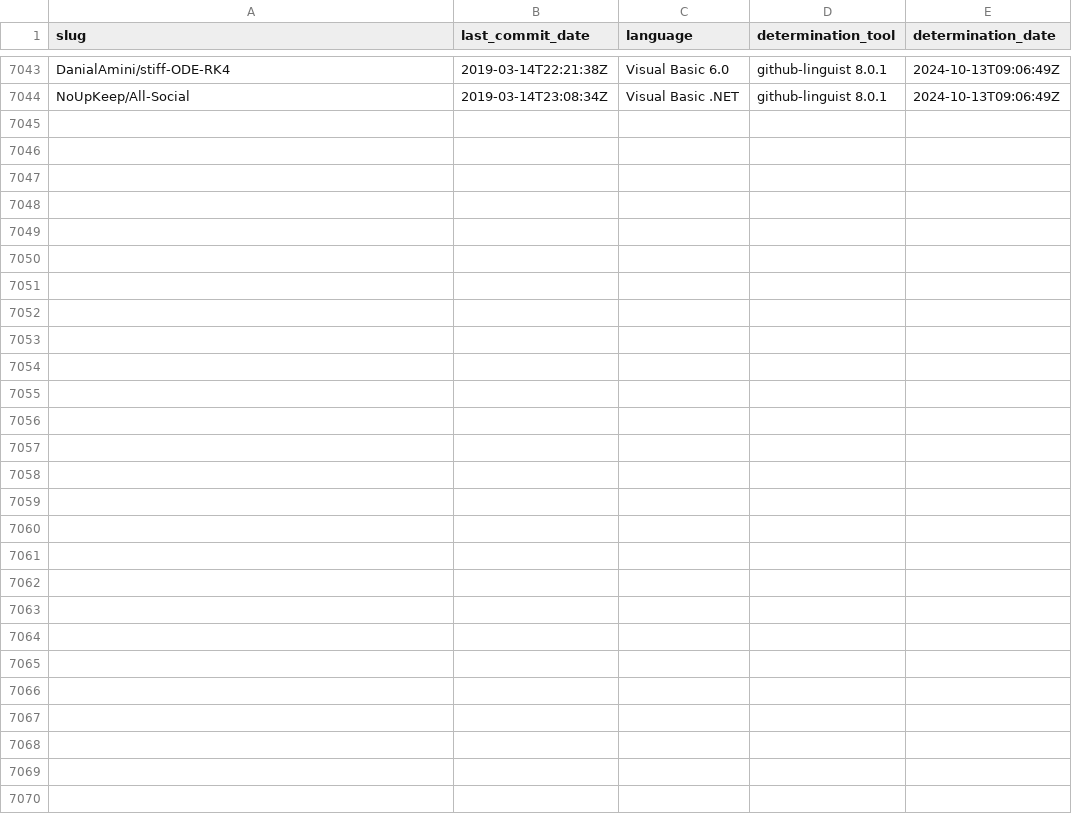
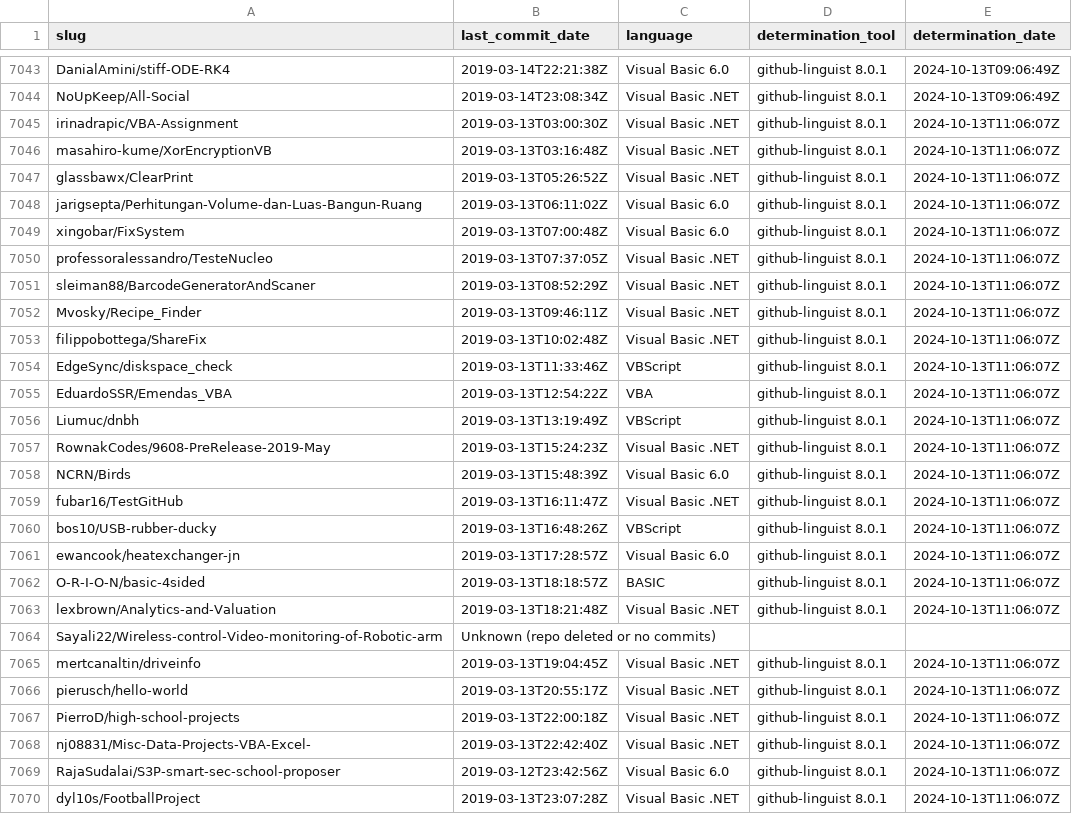
Before and after one commit to DecimalTurn/Visual-Basic-Data, a CSV file: data/data.csv, drawn as a sheet; only a part is shown, gaps mark what is left out.

```diff
--- a/data/data.csv
+++ b/data/data.csv
@@ -7044 +7044,27 @@ DanialAmini/stiff-ODE-RK4,2019-03-14T22:21:38Z,Visual Basic 6.0,github-linguist
 NoUpKeep/All-Social,2019-03-14T23:08:34Z,Visual Basic .NET,github-linguist 8.0.1,2024-10-13T09:06:49Z
+irinadrapic/VBA-Assignment,2019-03-13T03:00:30Z,Visual Basic .NET,github-linguist 8.0.1,2024-10-13T11:06:07Z
+masahiro-kume/XorEncryptionVB,2019-03-13T03:16:48Z,Visual Basic .NET,github-linguist 8.0.1,2024-10-13T11:06:07Z
+glassbawx/ClearPrint,2019-03-13T05:26:52Z,Visual Basic .NET,github-linguist 8.0.1,2024-10-13T11:06:07Z
+jarigsepta/Perhitungan-Volume-dan-Luas-Bangun-Ruang,2019-03-13T06:11:02Z,Visual Basic 6.0,github-linguist 8.0.1,2024-10-13T11:06:07Z
+xingobar/FixSystem,2019-03-13T07:00:48Z,Visual Basic 6.0,github-linguist 8.0.1,2024-10-13T11:06:07Z
+professoralessandro/TesteNucleo,2019-03-13T07:37:05Z,Visual Basic .NET,github-linguist 8.0.1,2024-10-13T11:06:07Z
+sleiman88/BarcodeGeneratorAndScaner,2019-03-13T08:52:29Z,Visual Basic .NET,github-linguist 8.0.1,2024-10-13T11:06:07Z
+Mvosky/Recipe_Finder,2019-03-13T09:46:11Z,Visual Basic .NET,github-linguist 8.0.1,2024-10-13T11:06:07Z
+filippobottega/ShareFix,2019-03-13T10:02:48Z,Visual Basic .NET,github-linguist 8.0.1,2024-10-13T11:06:07Z
+EdgeSync/diskspace_check,2019-03-13T11:33:46Z,VBScript,github-linguist 8.0.1,2024-10-13T11:06:07Z
+EduardoSSR/Emendas_VBA,2019-03-13T12:54:22Z,VBA,github-linguist 8.0.1,2024-10-13T11:06:07Z
+Liumuc/dnbh,2019-03-13T13:19:49Z,VBScript,github-linguist 8.0.1,2024-10-13T11:06:07Z
+RownakCodes/9608-PreRelease-2019-May,2019-03-13T15:24:23Z,Visual Basic .NET,github-linguist 8.0.1,2024-10-13T11:06:07Z
+NCRN/Birds,2019-03-13T15:48:39Z,Visual Basic 6.0,github-linguist 8.0.1,2024-10-13T11:06:07Z
+fubar16/TestGitHub,2019-03-13T16:11:47Z,Visual Basic .NET,github-linguist 8.0.1,2024-10-13T11:06:07Z
+bos10/USB-rubber-ducky,2019-03-13T16:48:26Z,VBScript,github-linguist 8.0.1,2024-10-13T11:06:07Z
+ewancook/heatexchanger-jn,2019-03-13T17:28:57Z,Visual Basic 6.0,github-linguist 8.0.1,2024-10-13T11:06:07Z
+O-R-I-O-N/basic-4sided,2019-03-13T18:18:57Z,BASIC,github-linguist 8.0.1,2024-10-13T11:06:07Z
+lexbrown/Analytics-and-Valuation,2019-03-13T18:21:48Z,Visual Basic .NET,github-linguist 8.0.1,2024-10-13T11:06:07Z
+Sayali22/Wireless-control-Video-monitoring-of-Robotic-arm,Unknown (repo deleted or no commits),,,
+mertcanaltin/driveinfo,2019-03-13T19:04:45Z,Visual Basic .NET,github-linguist 8.0.1,2024-10-13T11:06:07Z
+pierusch/hello-world,2019-03-13T20:55:17Z,Visual Basic .NET,github-linguist 8.0.1,2024-10-13T11:06:07Z
+PierroD/high-school-projects,2019-03-13T22:00:18Z,Visual Basic .NET,github-linguist 8.0.1,2024-10-13T11:06:07Z
+nj08831/Misc-Data-Projects-VBA-Excel-,2019-03-13T22:42:40Z,Visual Basic .NET,github-linguist 8.0.1,2024-10-13T11:06:07Z
+RajaSudalai/S3P-smart-sec-school-proposer,2019-03-12T23:42:56Z,Visual Basic 6.0,github-linguist 8.0.1,2024-10-13T11:06:07Z
+dyl10s/FootballProject,2019-03-13T23:07:28Z,Visual Basic .NET,github-linguist 8.0.1,2024-10-13T11:06:07Z
```
Also changed, not shown: 3 other files.
